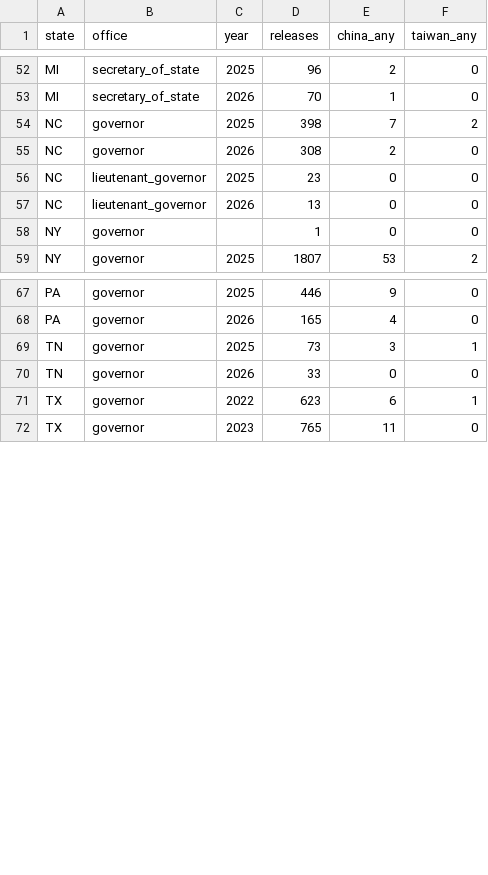
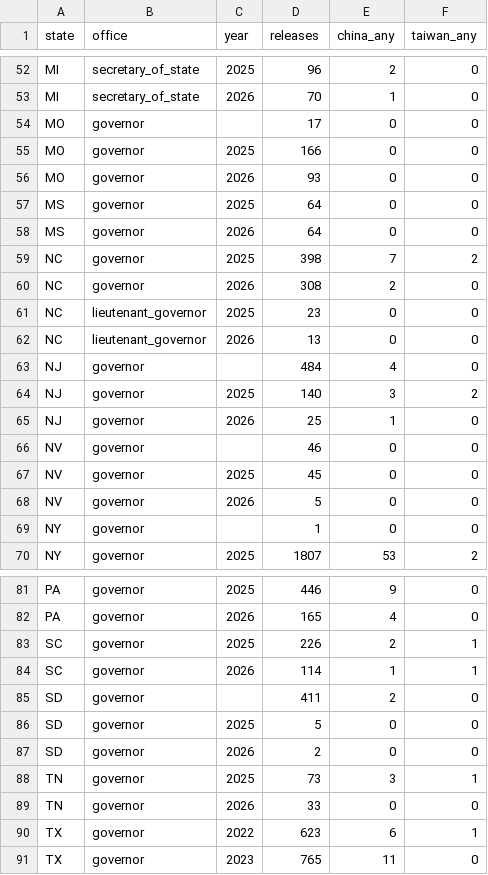
Before and after one commit to chentitus/us-states-china-exposure, a CSV file: officials/data/processed/keyword_counts_by_office_year.csv, drawn as a sheet; only a part is shown, gaps mark what is left out; the diff covers the shown part only; the diff names each change by its address in the sheet, - before the commit and + after, or states it on an @@ line.

```diff
--- a/officials/data/processed/keyword_counts_by_office_year.csv
+++ b/officials/data/processed/keyword_counts_by_office_year.csv
+row 54: MO | governor |  | 17 | 0 | 0
+row 55: MO | governor | 2025 | 166 | 0 | 0
+row 56: MO | governor | 2026 | 93 | 0 | 0
+row 57: MS | governor | 2025 | 64 | 0 | 0
+row 58: MS | governor | 2026 | 64 | 0 | 0
+row 63: NJ | governor |  | 484 | 4 | 0
+row 64: NJ | governor | 2025 | 140 | 3 | 2
+row 65: NJ | governor | 2026 | 25 | 1 | 0
+row 66: NV | governor |  | 46 | 0 | 0
+row 67: NV | governor | 2025 | 45 | 0 | 0
+row 68: NV | governor | 2026 | 5 | 0 | 0
+row 83: SC | governor | 2025 | 226 | 2 | 1
+row 84: SC | governor | 2026 | 114 | 1 | 1
+row 85: SD | governor |  | 411 | 2 | 0
+row 86: SD | governor | 2025 | 5 | 0 | 0
+row 87: SD | governor | 2026 | 2 | 0 | 0
```
Also changed, not shown: 7 added rows elsewhere in this file, officials/data/processed/ind_state_pooled.csv, officials/data/processed/ind_state_yearly.csv, 24 other files.
